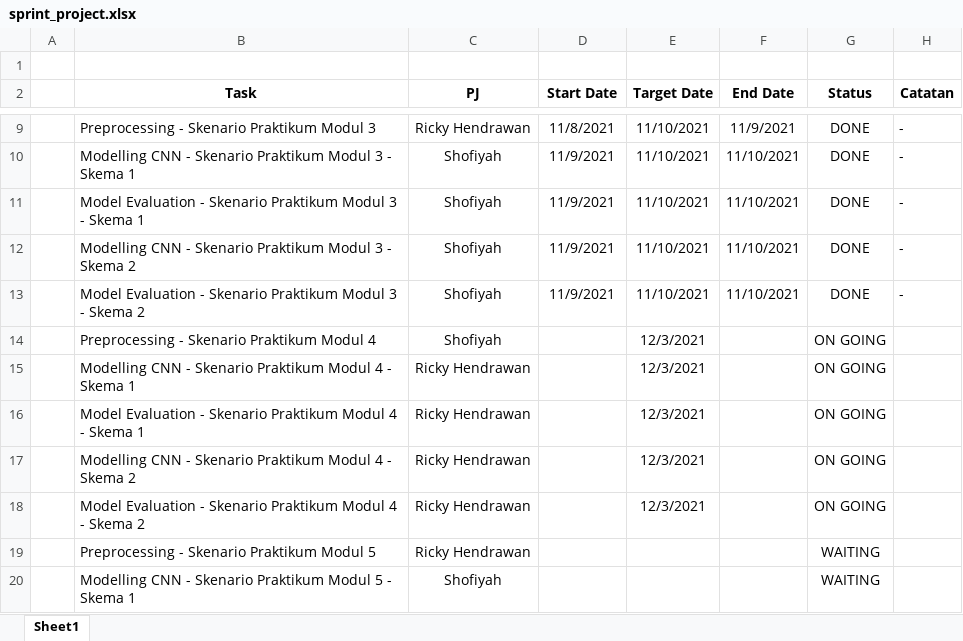
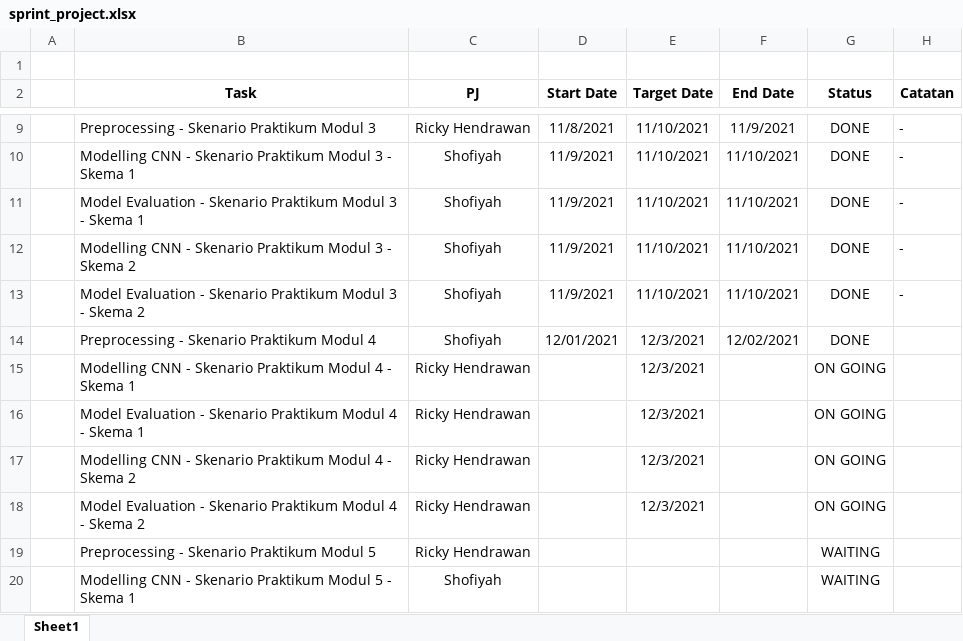
Before and after one commit to rickyhndrwn/TugasPraktikumML-18_247-18_249, an Excel workbook: sprint_project.xlsx, sheet Sheet1, drawn as a sheet; only a part is shown, gaps mark what is left out; values as stored, in another font and other column widths than the file's, no borders; charts and pictures not drawn; the diff names each change by its address in the sheet, - before the commit and + after, or states it on an @@ line.

Commit message:
update sprint_project lalu push pakai colab

```diff
--- a/sprint_project.xlsx (sheet Sheet1)
+++ b/sprint_project.xlsx (sheet Sheet1)
-D14 (Start Date): (empty)
+D14 (Start Date): 12/01/2021
-F14 (End Date): (empty)
+F14 (End Date): 12/02/2021
-G14 (Status): ON GOING
+G14 (Status): DONE
```
Also changed, not shown: charts or pictures.
